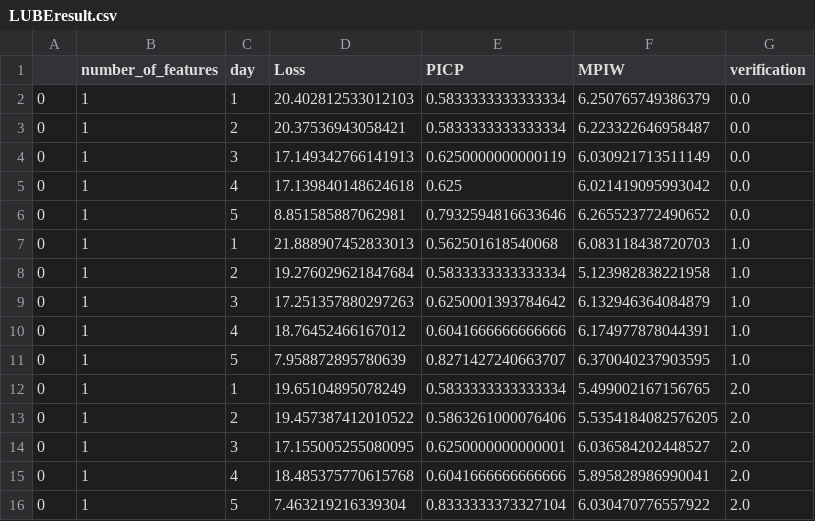
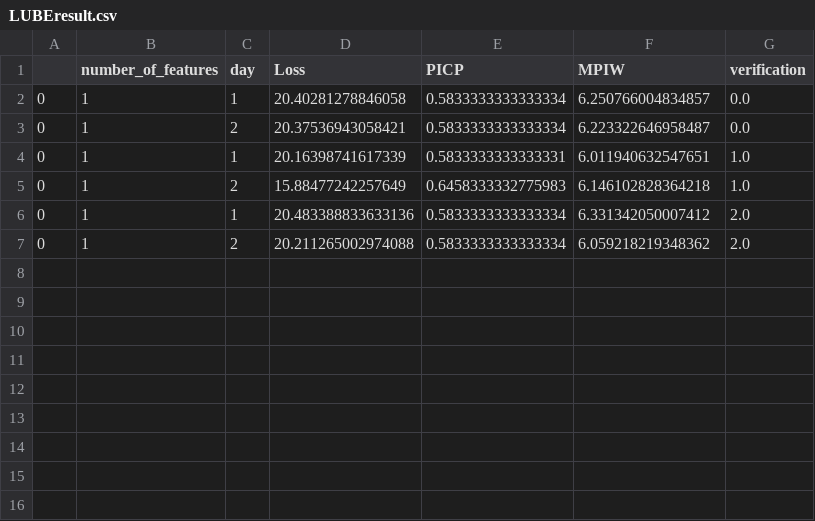
Before and after one commit to SmartGridLab/battery-control-by-reinforcement-learning, a CSV file: LUBEresult.csv, drawn as a sheet.

```diff
--- a/LUBEresult.csv
+++ b/LUBEresult.csv
@@ -1,16 +1,7 @@
 ,number_of_features,day,Loss,PICP,MPIW,verification
-0,1,1,20.402812533012103,0.5833333333333334,6.250765749386379,0.0
+0,1,1,20.40281278846058,0.5833333333333334,6.250766004834857,0.0
 0,1,2,20.37536943058421,0.5833333333333334,6.223322646958487,0.0
-0,1,3,17.149342766141913,0.6250000000000119,6.030921713511149,0.0
-0,1,4,17.139840148624618,0.625,6.021419095993042,0.0
-0,1,5,8.851585887062981,0.7932594816633646,6.265523772490652,0.0
-0,1,1,21.888907452833013,0.562501618540068,6.083118438720703,1.0
-0,1,2,19.276029621847684,0.5833333333333334,5.123982838221958,1.0
-0,1,3,17.251357880297263,0.6250001393784642,6.132946364084879,1.0
-0,1,4,18.76452466167012,0.6041666666666666,6.174977878044391,1.0
-0,1,5,7.958872895780639,0.8271427240663707,6.370040237903595,1.0
-0,1,1,19.65104895078249,0.5833333333333334,5.499002167156765,2.0
-0,1,2,19.457387412010522,0.5863261000076406,5.5354184082576205,2.0
-0,1,3,17.155005255080095,0.6250000000000001,6.036584202448527,2.0
-0,1,4,18.485375770615768,0.6041666666666666,5.895828986990041,2.0
-0,1,5,7.463219216339304,0.8333333373327104,6.030470776557922,2.0
+0,1,1,20.16398741617339,0.5833333333333331,6.011940632547651,1.0
+0,1,2,15.88477242257649,0.6458333332775983,6.146102828364218,1.0
+0,1,1,20.483388833633136,0.5833333333333334,6.331342050007412,2.0
+0,1,2,20.211265002974088,0.5833333333333334,6.059218219348362,2.0
```
Also changed, not shown: 1 other file.
